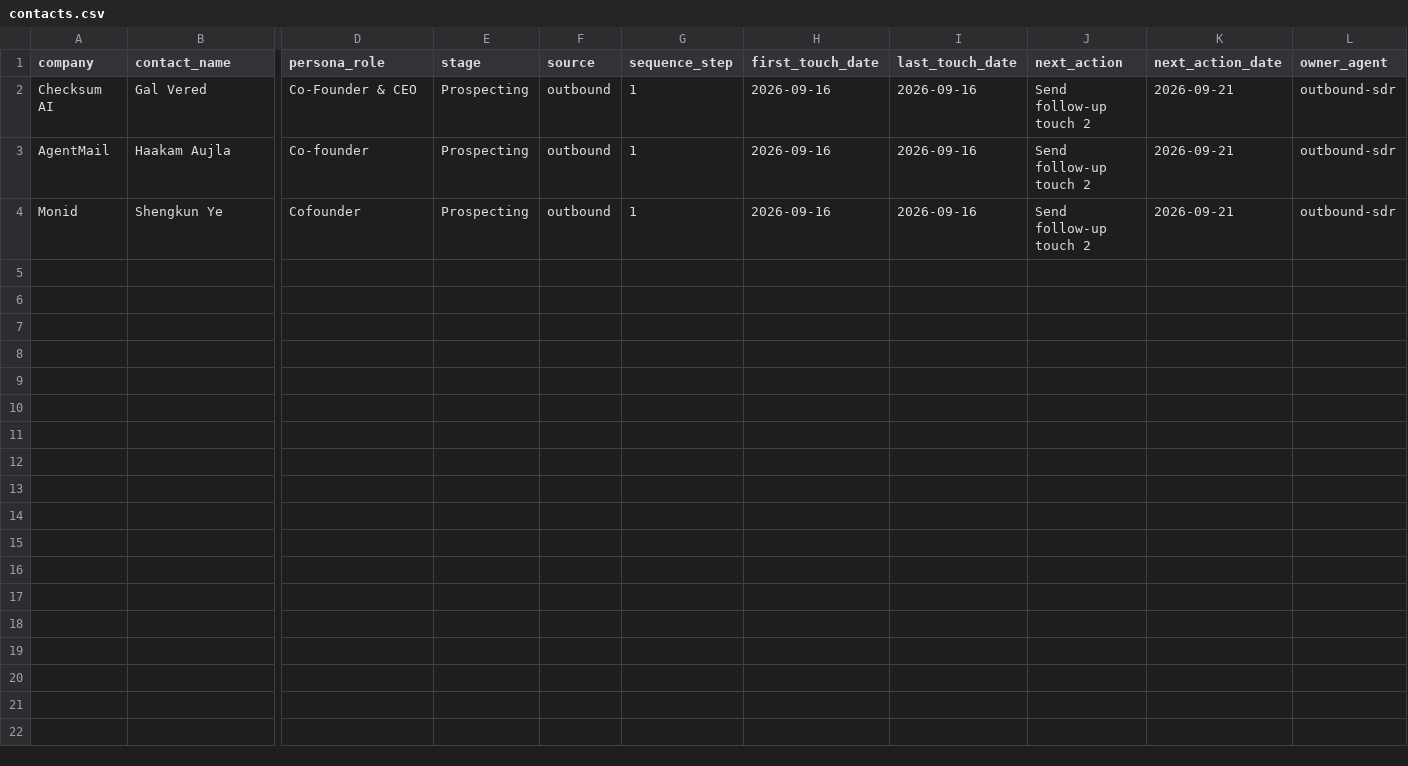
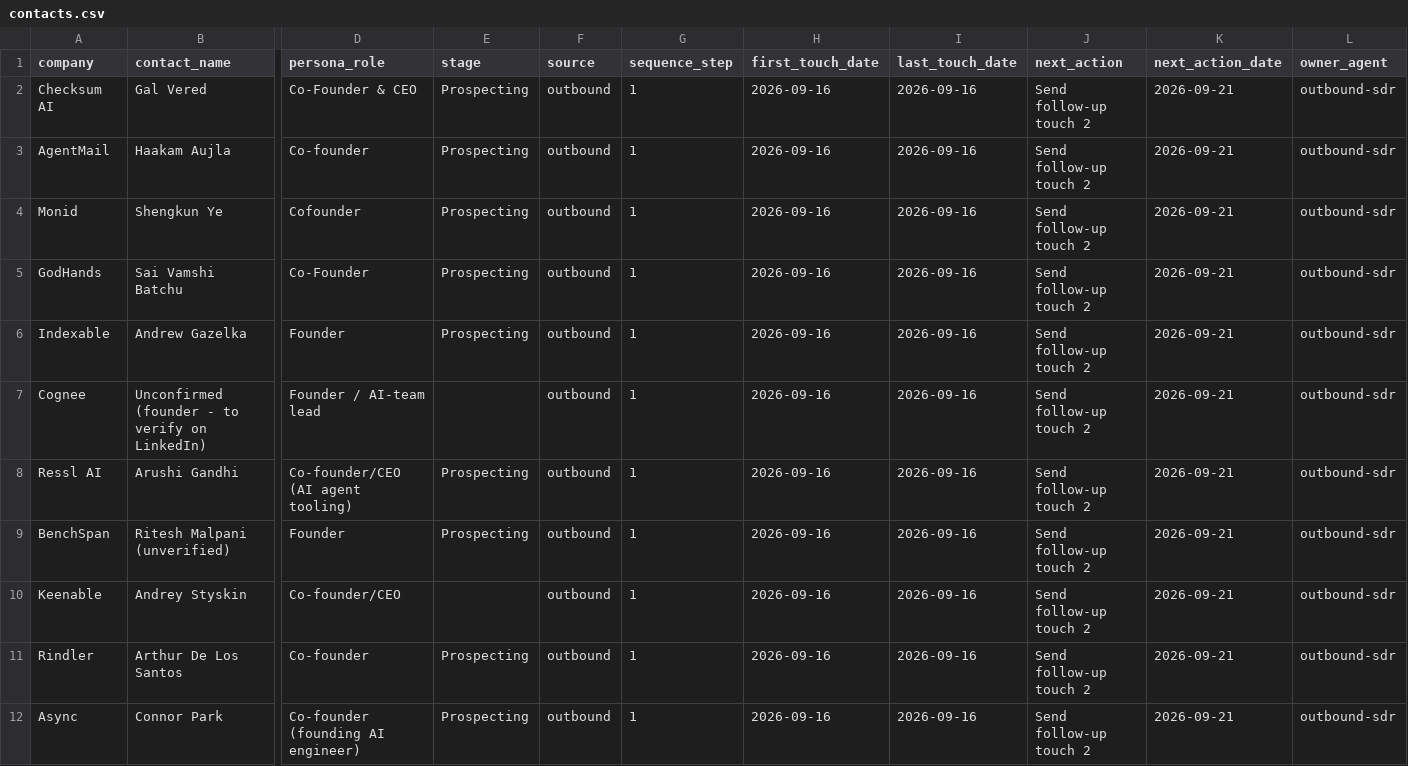
Before and after one commit to pbf6fzrntd-oss/Agentic-Crypto-Lab, a CSV file: pipeline/contacts.csv, drawn as a sheet; only a part is shown, gaps mark what is left out; rows hold the shown columns only; the diff names each change by its address in the sheet, - before the commit and + after, or states it on an @@ line.

```diff
--- a/pipeline/contacts.csv
+++ b/pipeline/contacts.csv
+row 5: GodHands | Sai Vamshi Batchu | Co-Founder | Prospecting | outbound | 1 | 2026-09-16 | 2026-09-16 | Send follow-up touch 2 | 2026-09-21 | outbound-sdr
+row 6: Indexable | Andrew Gazelka | Founder | Prospecting | outbound | 1 | 2026-09-16 | 2026-09-16 | Send follow-up touch 2 | 2026-09-21 | outbound-sdr
+row 7: Cognee | Unconfirmed (founder - to verify on LinkedIn) | Founder / AI-team lead |  | outbound | 1 | 2026-09-16 | 2026-09-16 | Send follow-up touch 2 | 2026-09-21 | outbound-sdr
+row 8: Ressl AI | Arushi Gandhi | Co-founder/CEO (AI agent tooling) | Prospecting | outbound | 1 | 2026-09-16 | 2026-09-16 | Send follow-up touch 2 | 2026-09-21 | outbound-sdr
+row 9: BenchSpan | Ritesh Malpani (unverified) | Founder | Prospecting | outbound | 1 | 2026-09-16 | 2026-09-16 | Send follow-up touch 2 | 2026-09-21 | outbound-sdr
+row 10: Keenable | Andrey Styskin | Co-founder/CEO |  | outbound | 1 | 2026-09-16 | 2026-09-16 | Send follow-up touch 2 | 2026-09-21 | outbound-sdr
+row 11: Rindler | Arthur De Los Santos | Co-founder | Prospecting | outbound | 1 | 2026-09-16 | 2026-09-16 | Send follow-up touch 2 | 2026-09-21 | outbound-sdr
+row 12: Async | Connor Park | Co-founder (founding AI engineer) | Prospecting | outbound | 1 | 2026-09-16 | 2026-09-16 | Send follow-up touch 2 | 2026-09-21 | outbound-sdr
```
Also changed, not shown: 5 other files.
